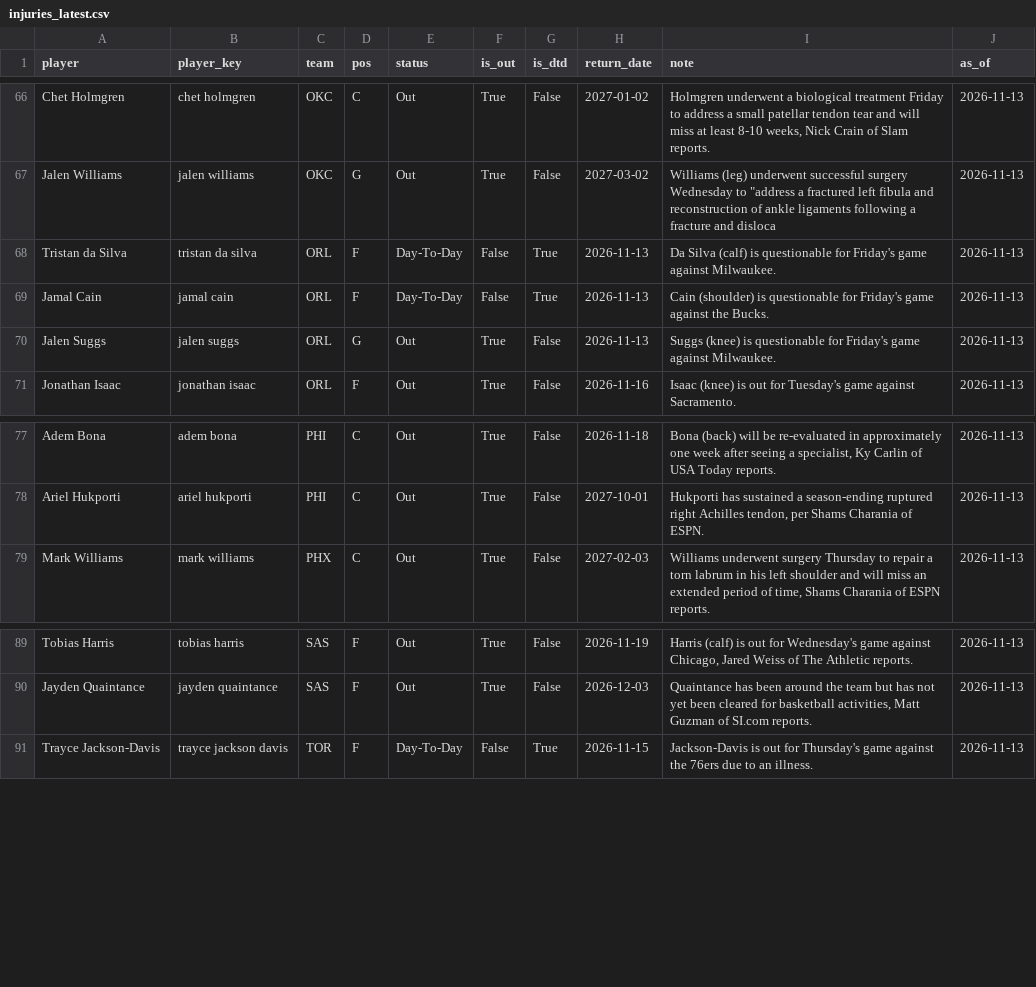
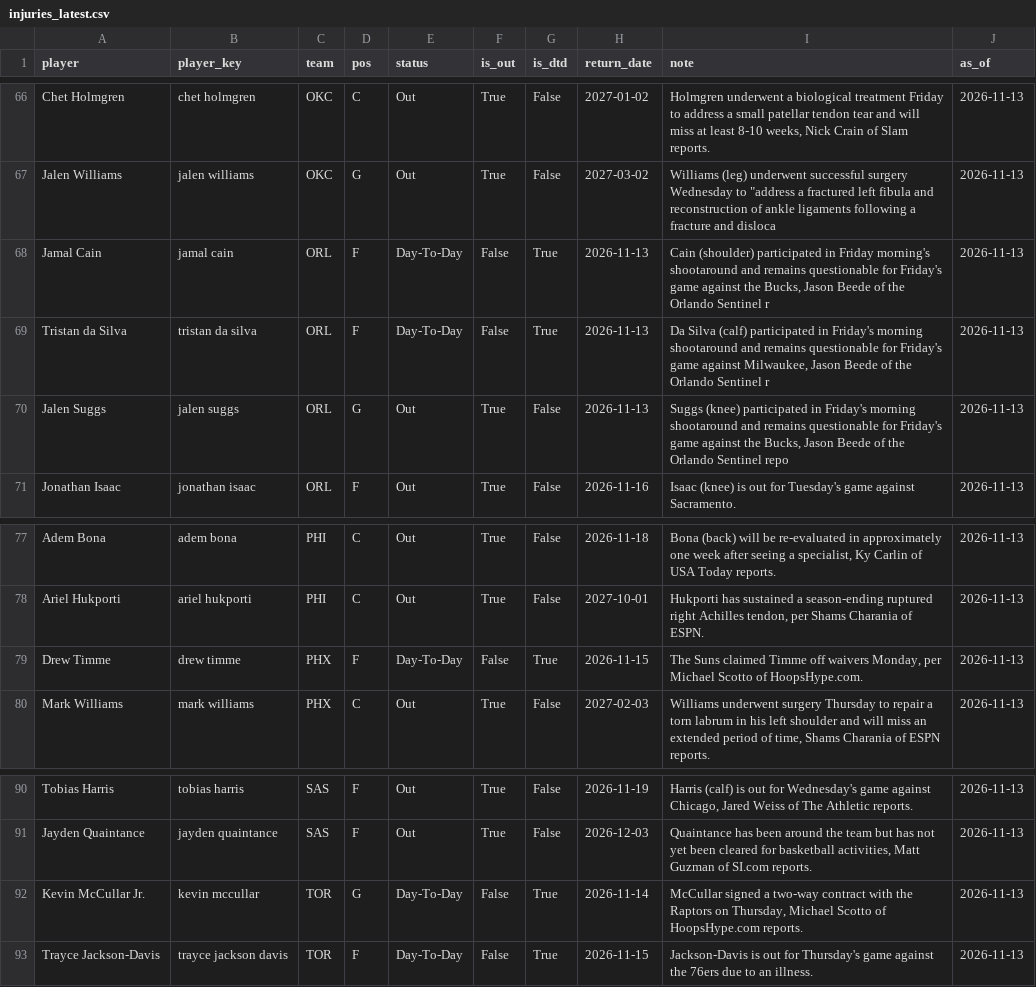
Before and after one commit to KyShiesty919/NBA-Props, a CSV file: data/injuries_latest.csv, drawn as a sheet; only a part is shown, gaps mark what is left out.

```diff
--- a/data/injuries_latest.csv
+++ b/data/injuries_latest.csv
@@ -67,5 +67,5 @@ Chet Holmgren,chet holmgren,OKC,C,Out,True,False,2027-01-02,"Holmgren underwent
 Jalen Williams,jalen williams,OKC,G,Out,True,False,2027-03-02,"Williams (leg) underwent successful surgery Wednesday to ""address a fractured left fibula and reconstruction of ankle ligaments following a fracture and disloca",2026-11-13
-Tristan da Silva,tristan da silva,ORL,F,Day-To-Day,False,True,2026-11-13,Da Silva (calf) is questionable for Friday's game against Milwaukee.,2026-11-13
-Jamal Cain,jamal cain,ORL,F,Day-To-Day,False,True,2026-11-13,Cain (shoulder) is questionable for Friday's game against the Bucks.,2026-11-13
-Jalen Suggs,jalen suggs,ORL,G,Out,True,False,2026-11-13,Suggs (knee) is questionable for Friday's game against Milwaukee.,2026-11-13
+Jamal Cain,jamal cain,ORL,F,Day-To-Day,False,True,2026-11-13,"Cain (shoulder) participated in Friday morning's shootaround and remains questionable for Friday's game against the Bucks, Jason Beede of the Orlando Sentinel r",2026-11-13
+Tristan da Silva,tristan da silva,ORL,F,Day-To-Day,False,True,2026-11-13,"Da Silva (calf) participated in Friday's morning shootaround and remains questionable for Friday's game against Milwaukee, Jason Beede of the Orlando Sentinel r",2026-11-13
+Jalen Suggs,jalen suggs,ORL,G,Out,True,False,2026-11-13,"Suggs (knee) participated in Friday's morning shootaround and remains questionable for Friday's game against the Bucks, Jason Beede of the Orlando Sentinel repo",2026-11-13
 Jonathan Isaac,jonathan isaac,ORL,F,Out,True,False,2026-11-16,Isaac (knee) is out for Tuesday's game against Sacramento.,2026-11-13
@@ -78,2 +78,3 @@ Adem Bona,adem bona,PHI,C,Out,True,False,2026-11-18,"Bona (back) will be re-eval
 Ariel Hukporti,ariel hukporti,PHI,C,Out,True,False,2027-10-01,"Hukporti has sustained a season-ending ruptured right Achilles tendon, per Shams Charania of ESPN.",2026-11-13
+Drew Timme,drew timme,PHX,F,Day-To-Day,False,True,2026-11-15,"The Suns claimed Timme off waivers Monday, per Michael Scotto of HoopsHype.com.",2026-11-13
 Mark Williams,mark williams,PHX,C,Out,True,False,2027-02-03,"Williams underwent surgery Thursday to repair a torn labrum in his left shoulder and will miss an extended period of time, Shams Charania of ESPN reports.",2026-11-13
@@ -90,2 +91,3 @@ Tobias Harris,tobias harris,SAS,F,Out,True,False,2026-11-19,"Harris (calf) is ou
 Jayden Quaintance,jayden quaintance,SAS,F,Out,True,False,2026-12-03,"Quaintance has been around the team but has not yet been cleared for basketball activities, Matt Guzman of SI.com reports.",2026-11-13
+Kevin McCullar Jr.,kevin mccullar,TOR,G,Day-To-Day,False,True,2026-11-14,"McCullar signed a two-way contract with the Raptors on Thursday, Michael Scotto of HoopsHype.com reports.",2026-11-13
 Trayce Jackson-Davis,trayce jackson davis,TOR,F,Day-To-Day,False,True,2026-11-15,Jackson-Davis is out for Thursday's game against the 76ers due to an illness.,2026-11-13
```
Also changed, not shown: data/gamelogs_2026-27.csv, 2 other files.
